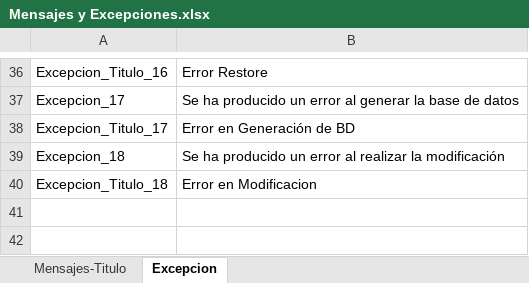
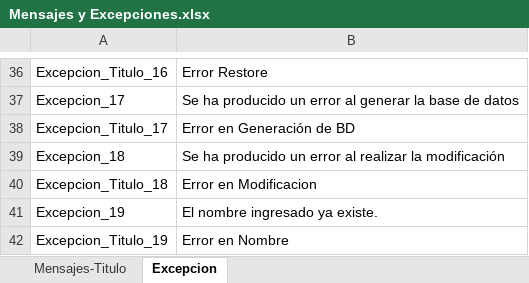
Before and after one commit to MWOLCZOK/Diploma, an Excel workbook: Diploma-Wolczok/PrototipoMundoTravel/Mensajes y Excepciones.xlsx, sheet Excepcion, drawn as a sheet; only a part is shown, gaps mark what is left out; values as stored, in another font and other column widths than the file's, no borders; the diff names each change by its address in the sheet, - before the commit and + after, or states it on an @@ line.

```diff
--- a/Diploma-Wolczok/PrototipoMundoTravel/Mensajes y Excepciones.xlsx (sheet Excepcion)
+++ b/Diploma-Wolczok/PrototipoMundoTravel/Mensajes y Excepciones.xlsx (sheet Excepcion)
+row 41: Excepcion_19 | El nombre ingresado ya existe.
+row 42: Excepcion_Titulo_19 | Error en Nombre
```
Also changed, not shown: 7 other files.
